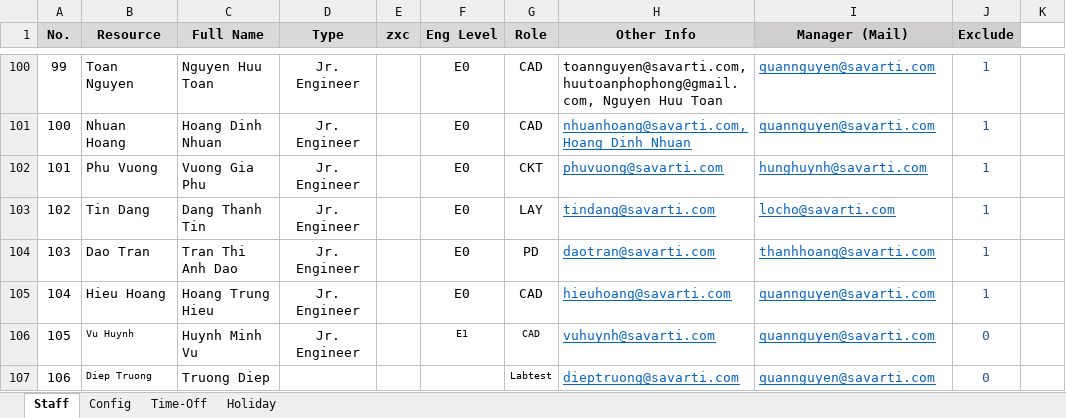
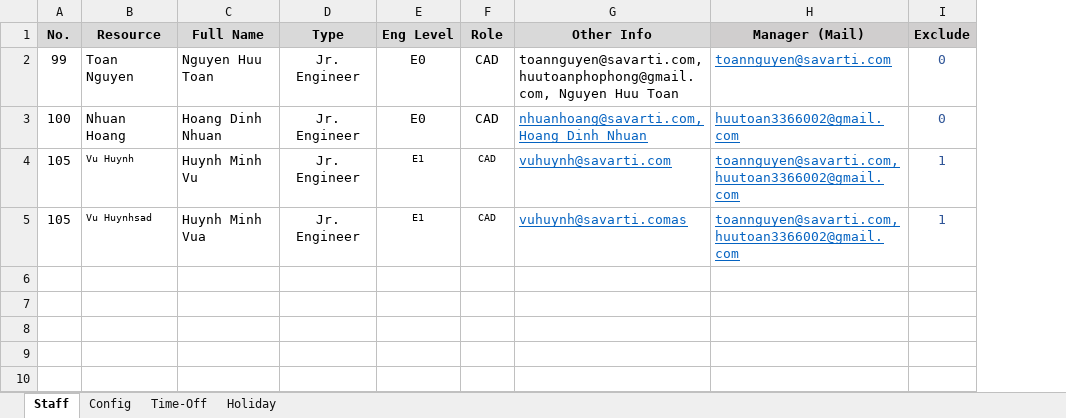
Before and after one commit to quann169/SVI_Smartsheet, an Excel workbook: Smartsheet/Config.xlsx, sheet Staff, drawn as a sheet; only a part is shown, gaps mark what is left out; values as stored, in another font and other column widths than the file's, no borders; removed rows and columns are numbered as before the commit, all else as after; the diff covers the shown part only; the diff names each change by its address in the sheet, - before the commit and + after, or states it on an @@ line.

```diff
--- a/Smartsheet/Config.xlsx (sheet Staff)
+++ b/Smartsheet/Config.xlsx (sheet Staff)
-column E (zxc), empty
-column K, empty
-H2 (Manager (Mail)): quannguyen@savarti.com
+H2 (Manager (Mail)): toannguyen@savarti.com
-I2:I3 (Exclude): 1
+I2:I3 (Exclude): 0
-H3 (Manager (Mail)): quannguyen@savarti.com
+H3 (Manager (Mail)): huutoan3366002@gmail.com
-row 102: 101 | Phu Vuong | Vuong Gia Phu | Jr. Engineer |  | E0 | CKT | phuvuong@savarti.com | hunghuynh@savarti.com | 1
-row 103: 102 | Tin Dang | Dang Thanh Tin | Jr. Engineer |  | E0 | LAY | tindang@savarti.com | locho@savarti.com | 1
-row 104: 103 | Dao Tran | Tran Thi Anh Dao | Jr. Engineer |  | E0 | PD | daotran@savarti.com | thanhhoang@savarti.com | 1
-row 105: 104 | Hieu Hoang | Hoang Trung Hieu | Jr. Engineer |  | E0 | CAD | hieuhoang@savarti.com | quannguyen@savarti.com | 1
-H4 (Manager (Mail)): quannguyen@savarti.com
+H4 (Manager (Mail)): toannguyen@savarti.com, huutoan3366002@gmail.com
-I4 (Exclude): 0
+I4 (Exclude): 1
-row 107: 106 | Diep Truong | Truong Diep |  |  |  | Labtest | dieptruong@savarti.com | quannguyen@savarti.com | 0
+row 5: 105 | Vu Huynhsad | Huynh Minh Vua | Jr. Engineer | E1 | CAD | vuhuynh@savarti.comas | toannguyen@savarti.com, huutoan3366002@gmail.com | 1
```
Also changed, not shown: 98 removed rows elsewhere in this sheet, sheet Time-Off, sheet Config, 34 other files.
